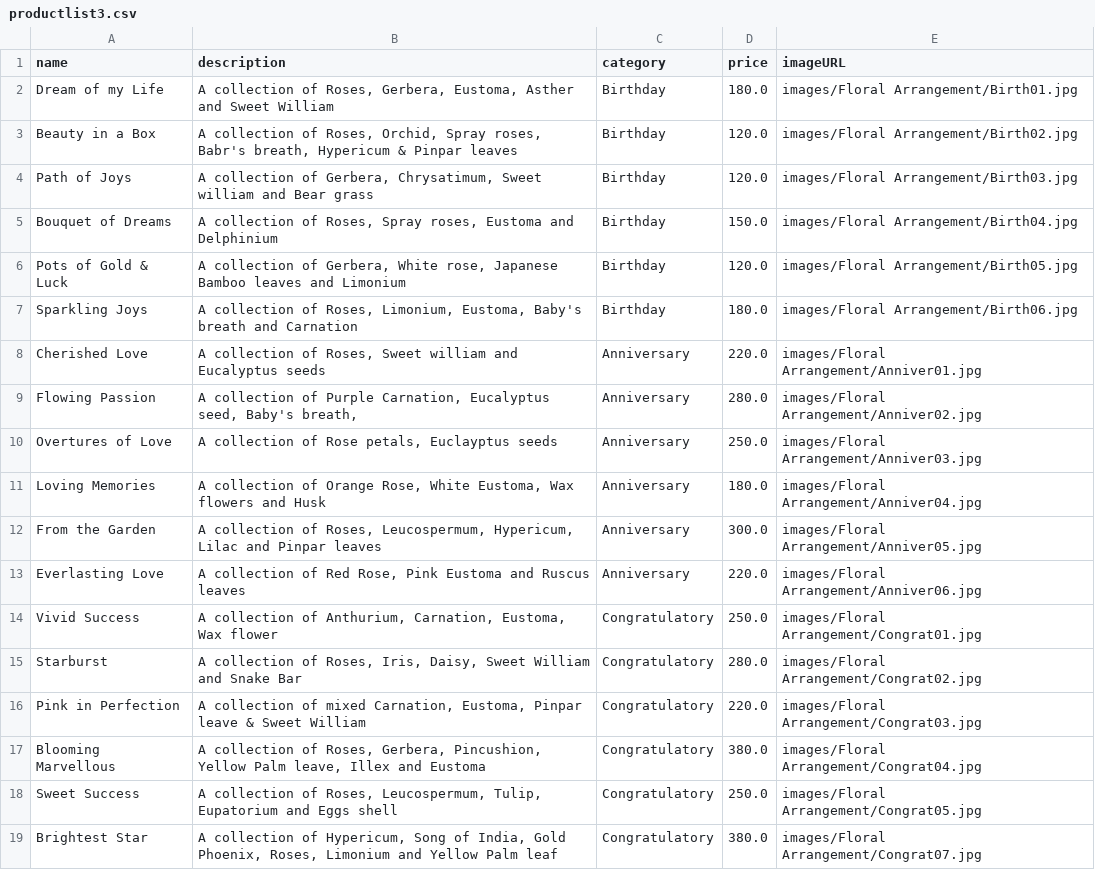
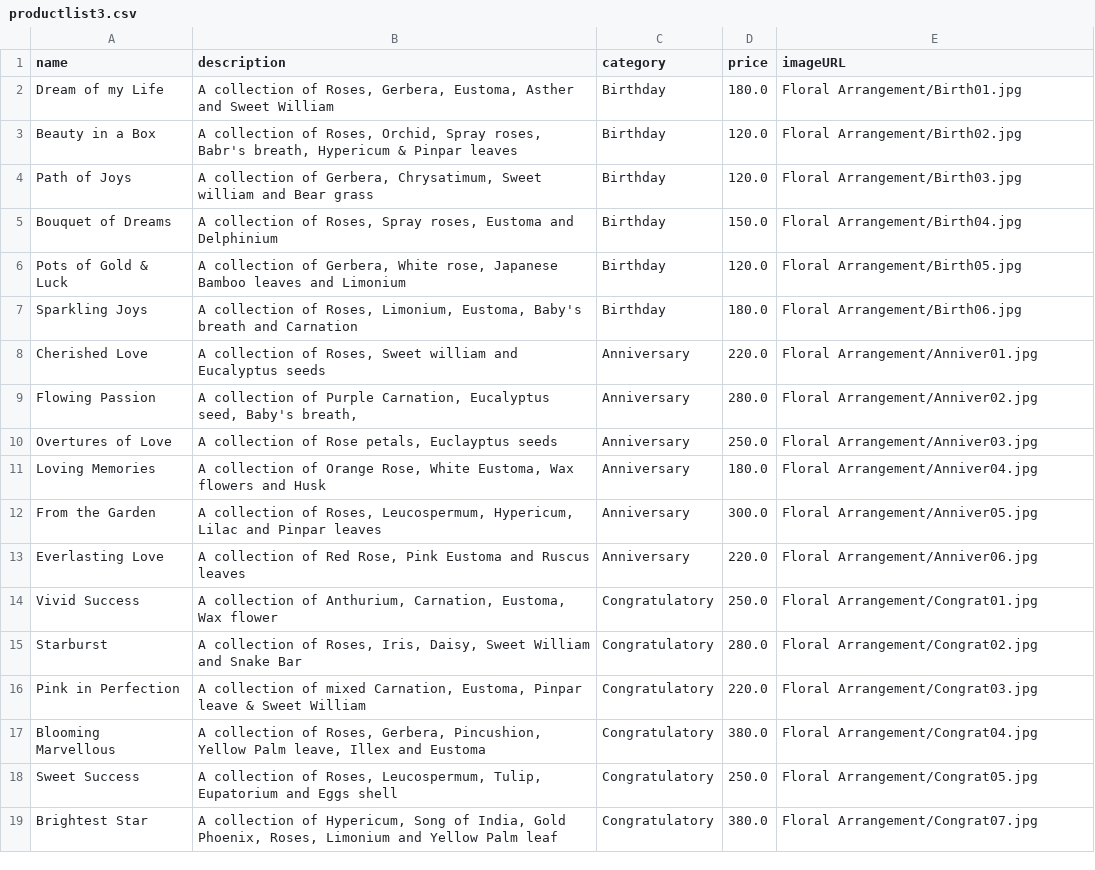
Before and after one commit to TiffanyYeo/JoyousProject, a CSV file: productlist3.csv, drawn as a sheet.

```diff
--- a/productlist3.csv
+++ b/productlist3.csv
@@ -1,19 +1,19 @@
 "name";"description";"category";"price";"imageURL"
-"Dream of my Life";"A collection of Roses, Gerbera, Eustoma, Asther and Sweet William";"Birthday";180.0;"images/Floral Arrangement/Birth01.jpg"
-"Beauty in a Box";"A collection of Roses, Orchid, Spray roses, Babr's breath, Hypericum & Pinpar leaves";"Birthday";120.0;"images/Floral Arrangement/Birth02.jpg"
-"Path of Joys";"A collection of Gerbera, Chrysatimum, Sweet william and Bear grass";"Birthday";120.0;"images/Floral Arrangement/Birth03.jpg"
-"Bouquet of Dreams";"A collection of Roses, Spray roses, Eustoma and Delphinium";"Birthday";150.0;"images/Floral Arrangement/Birth04.jpg"
-"Pots of Gold & Luck";"A collection of Gerbera, White rose, Japanese Bamboo leaves and Limonium";"Birthday";120.0;"images/Floral Arrangement/Birth05.jpg"
-"Sparkling Joys";"A collection of Roses, Limonium, Eustoma, Baby's breath and Carnation";"Birthday";180.0;"images/Floral Arrangement/Birth06.jpg"
-"Cherished Love";"A collection of Roses, Sweet william and Eucalyptus seeds";"Anniversary";220.0;"images/Floral Arrangement/Anniver01.jpg"
-"Flowing Passion";"A collection of Purple Carnation, Eucalyptus seed, Baby's breath,";"Anniversary";280.0;"images/Floral Arrangement/Anniver02.jpg"
-"Overtures of Love";"A collection of Rose petals, Euclayptus seeds";"Anniversary";250.0;"images/Floral Arrangement/Anniver03.jpg"
-"Loving Memories";"A collection of Orange Rose, White Eustoma, Wax flowers and Husk";"Anniversary";180.0;"images/Floral Arrangement/Anniver04.jpg"
-"From the Garden";"A collection of Roses, Leucospermum, Hypericum, Lilac and Pinpar leaves";"Anniversary";300.0;"images/Floral Arrangement/Anniver05.jpg"
-"Everlasting Love";"A collection of Red Rose, Pink Eustoma and Ruscus leaves";"Anniversary";220.0;"images/Floral Arrangement/Anniver06.jpg"
-"Vivid Success";"A collection of Anthurium, Carnation, Eustoma, Wax flower";"Congratulatory";250.0;"images/Floral Arrangement/Congrat01.jpg"
-"Starburst";"A collection of Roses, Iris, Daisy, Sweet William and Snake Bar";"Congratulatory";280.0;"images/Floral Arrangement/Congrat02.jpg"
-"Pink in Perfection";"A collection of mixed Carnation, Eustoma, Pinpar leave & Sweet William";"Congratulatory";220.0;"images/Floral Arrangement/Congrat03.jpg"
-"Blooming Marvellous";"A collection of Roses, Gerbera, Pincushion, Yellow Palm leave, Illex and Eustoma";"Congratulatory";380.0;"images/Floral Arrangement/Congrat04.jpg"
-"Sweet Success";"A collection of Roses, Leucospermum, Tulip, Eupatorium and Eggs shell";"Congratulatory";250.0;"images/Floral Arrangement/Congrat05.jpg"
-"Brightest Star";"A collection of Hypericum, Song of India, Gold Phoenix, Roses, Limonium and Yellow Palm leaf";"Congratulatory";380.0;"images/Floral Arrangement/Congrat07.jpg"
+"Dream of my Life";"A collection of Roses, Gerbera, Eustoma, Asther and Sweet William";"Birthday";180.0;"Floral Arrangement/Birth01.jpg"
+"Beauty in a Box";"A collection of Roses, Orchid, Spray roses, Babr's breath, Hypericum & Pinpar leaves";"Birthday";120.0;"Floral Arrangement/Birth02.jpg"
+"Path of Joys";"A collection of Gerbera, Chrysatimum, Sweet william and Bear grass";"Birthday";120.0;"Floral Arrangement/Birth03.jpg"
+"Bouquet of Dreams";"A collection of Roses, Spray roses, Eustoma and Delphinium";"Birthday";150.0;"Floral Arrangement/Birth04.jpg"
+"Pots of Gold & Luck";"A collection of Gerbera, White rose, Japanese Bamboo leaves and Limonium";"Birthday";120.0;"Floral Arrangement/Birth05.jpg"
+"Sparkling Joys";"A collection of Roses, Limonium, Eustoma, Baby's breath and Carnation";"Birthday";180.0;"Floral Arrangement/Birth06.jpg"
+"Cherished Love";"A collection of Roses, Sweet william and Eucalyptus seeds";"Anniversary";220.0;"Floral Arrangement/Anniver01.jpg"
+"Flowing Passion";"A collection of Purple Carnation, Eucalyptus seed, Baby's breath,";"Anniversary";280.0;"Floral Arrangement/Anniver02.jpg"
+"Overtures of Love";"A collection of Rose petals, Euclayptus seeds";"Anniversary";250.0;"Floral Arrangement/Anniver03.jpg"
+"Loving Memories";"A collection of Orange Rose, White Eustoma, Wax flowers and Husk";"Anniversary";180.0;"Floral Arrangement/Anniver04.jpg"
+"From the Garden";"A collection of Roses, Leucospermum, Hypericum, Lilac and Pinpar leaves";"Anniversary";300.0;"Floral Arrangement/Anniver05.jpg"
+"Everlasting Love";"A collection of Red Rose, Pink Eustoma and Ruscus leaves";"Anniversary";220.0;"Floral Arrangement/Anniver06.jpg"
+"Vivid Success";"A collection of Anthurium, Carnation, Eustoma, Wax flower";"Congratulatory";250.0;"Floral Arrangement/Congrat01.jpg"
+"Starburst";"A collection of Roses, Iris, Daisy, Sweet William and Snake Bar";"Congratulatory";280.0;"Floral Arrangement/Congrat02.jpg"
+"Pink in Perfection";"A collection of mixed Carnation, Eustoma, Pinpar leave & Sweet William";"Congratulatory";220.0;"Floral Arrangement/Congrat03.jpg"
+"Blooming Marvellous";"A collection of Roses, Gerbera, Pincushion, Yellow Palm leave, Illex and Eustoma";"Congratulatory";380.0;"Floral Arrangement/Congrat04.jpg"
+"Sweet Success";"A collection of Roses, Leucospermum, Tulip, Eupatorium and Eggs shell";"Congratulatory";250.0;"Floral Arrangement/Congrat05.jpg"
+"Brightest Star";"A collection of Hypericum, Song of India, Gold Phoenix, Roses, Limonium and Yellow Palm leaf";"Congratulatory";380.0;"Floral Arrangement/Congrat07.jpg"
```
Also changed, not shown: 4 other files.
